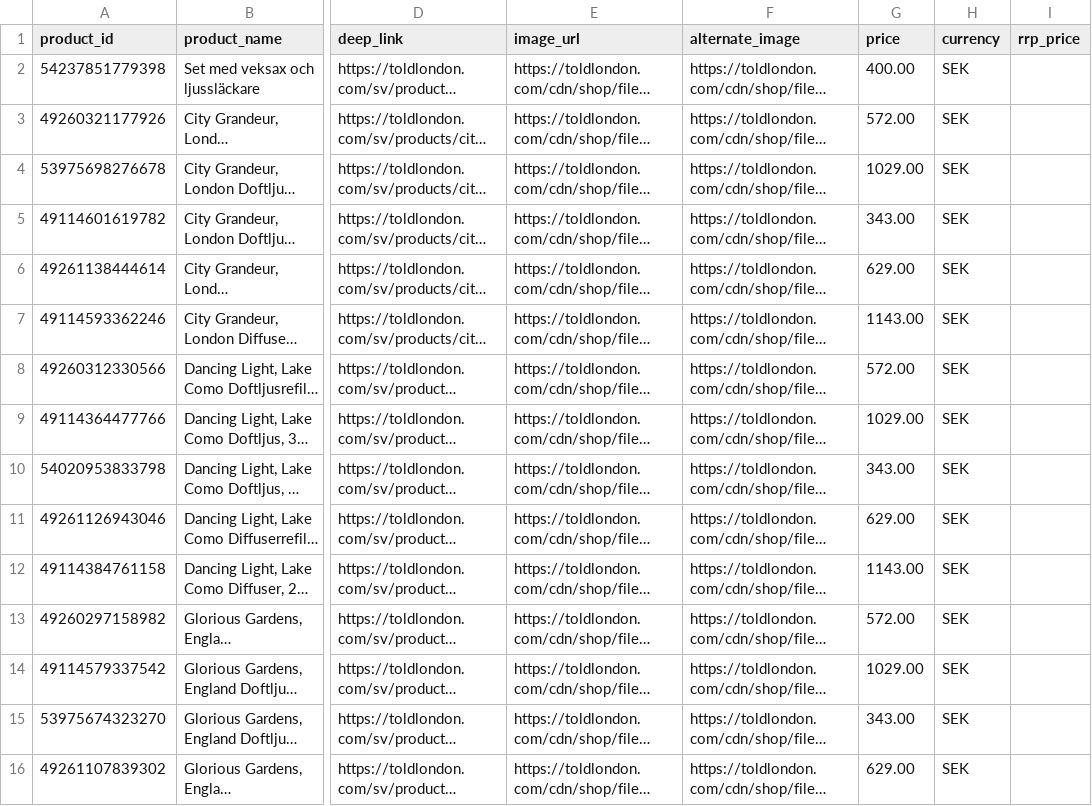
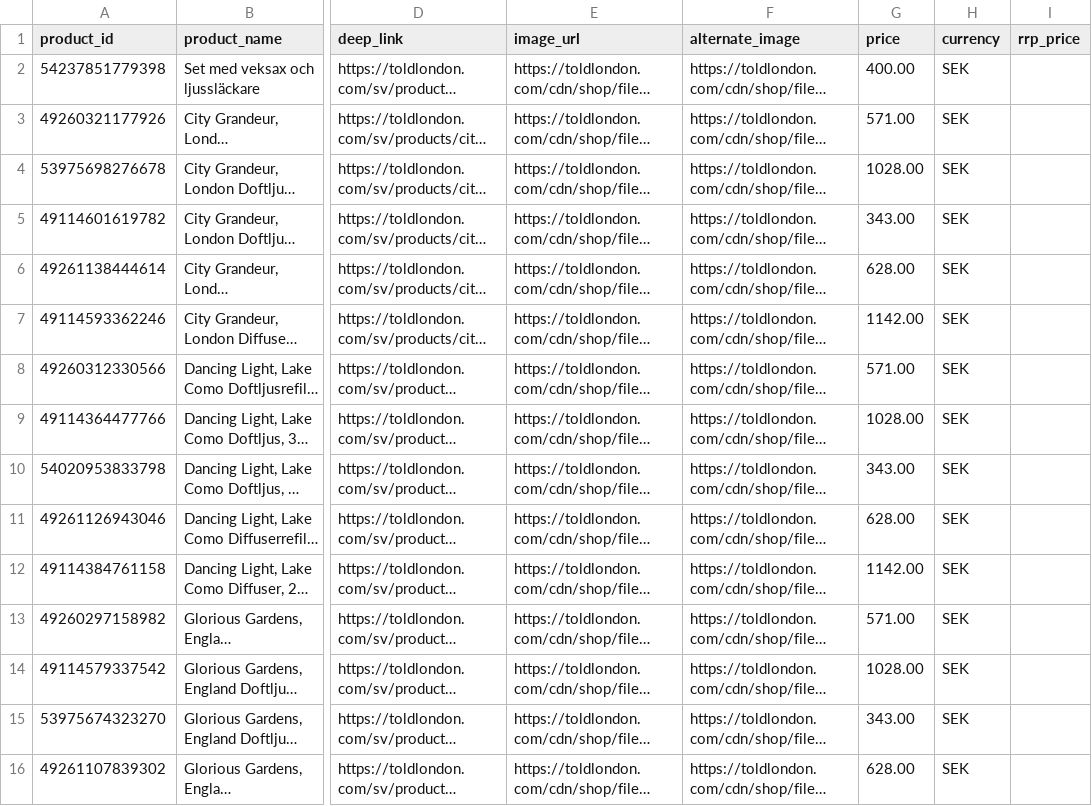
Before and after one commit to chris160977/told-london-feeds, a CSV file: told-feed-awin-sek-swe.csv, drawn as a sheet; only a part is shown, gaps mark what is left out; long unchanged cells end in …; the diff covers the shown part only; the diff names each change by its address in the sheet, - before the commit and + after, or states it on an @@ line.

```diff
--- a/told-feed-awin-sek-swe.csv
+++ b/told-feed-awin-sek-swe.csv
-G3 (price): 572.00
+G3 (price): 571.00
-G4 (price): 1029.00
+G4 (price): 1028.00
-G6 (price): 629.00
+G6 (price): 628.00
-G7 (price): 1143.00
+G7 (price): 1142.00
-G8 (price): 572.00
+G8 (price): 571.00
-G9 (price): 1029.00
+G9 (price): 1028.00
-G11 (price): 629.00
+G11 (price): 628.00
-G12 (price): 1143.00
+G12 (price): 1142.00
-G13 (price): 572.00
+G13 (price): 571.00
-G14 (price): 1029.00
+G14 (price): 1028.00
-G16 (price): 629.00
+G16 (price): 628.00
```
Also changed, not shown: 13 edited cells elsewhere in this file, 1 other file.
